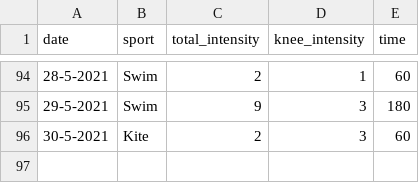
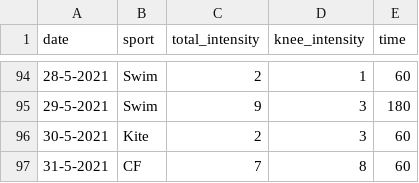
Before and after one commit to cmougan/knee, a CSV file: data/sport.csv, drawn as a sheet; only a part is shown, gaps mark what is left out; the diff names each change by its address in the sheet, - before the commit and + after, or states it on an @@ line.

```diff
--- a/data/sport.csv
+++ b/data/sport.csv
+row 97: 31-5-2021 | CF | 7 | 8 | 60
```
Also changed, not shown: data/pain.csv, 6 other files.
